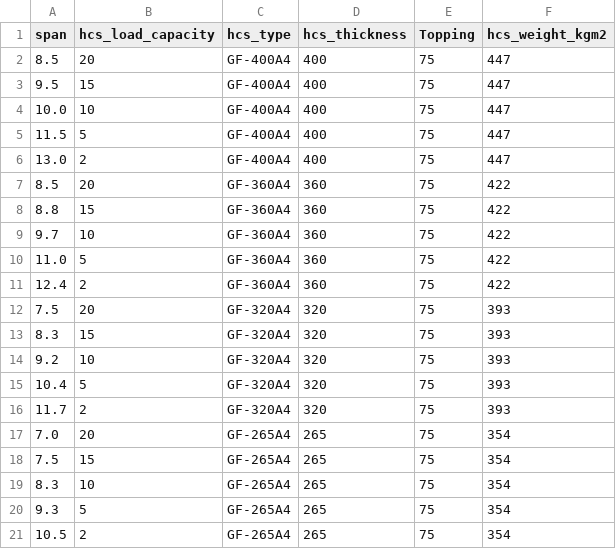
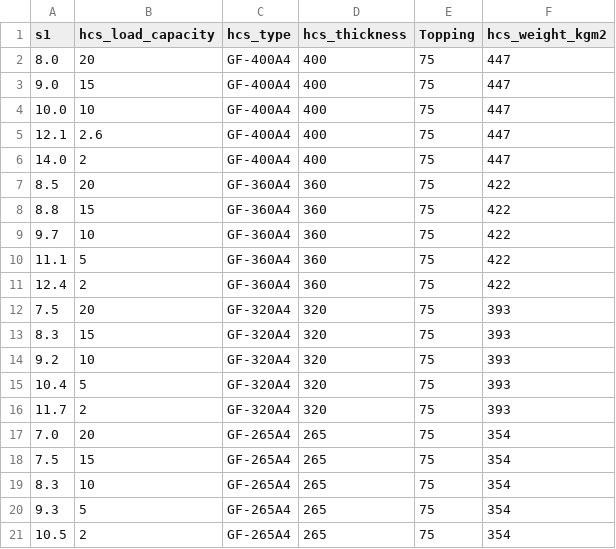
Before and after one commit to darshoned/DfMA, a CSV file: hcs_data.csv, drawn as a sheet.

Commit message:
Update hcs_data.csv

```diff
--- a/hcs_data.csv
+++ b/hcs_data.csv
@@ -1,7 +1,7 @@
-span,hcs_load_capacity,hcs_type,hcs_thickness,Topping, hcs_weight_kgm2
-8.5,20,GF-400A4,400,75,447
-9.5,15,GF-400A4,400,75,447
+s1,hcs_load_capacity,hcs_type,hcs_thickness,Topping, hcs_weight_kgm2
+8.0,20,GF-400A4,400,75,447
+9.0,15,GF-400A4,400,75,447
 10.0,10,GF-400A4,400,75,447
-11.5,5,GF-400A4,400,75,447
-13.0,2,GF-400A4,400,75,447
+12.1,2.6,GF-400A4,400,75,447
+14.0,2,GF-400A4,400,75,447
 8.5,20,GF-360A4,360,75,422
@@ -9,3 +9,3 @@ span,hcs_load_capacity,hcs_type,hcs_thickness,Topping, hcs_weight_kgm2
 9.7,10,GF-360A4,360,75,422
-11.0,5,GF-360A4,360,75,422
+11.1,5,GF-360A4,360,75,422
 12.4,2,GF-360A4,360,75,422
```
